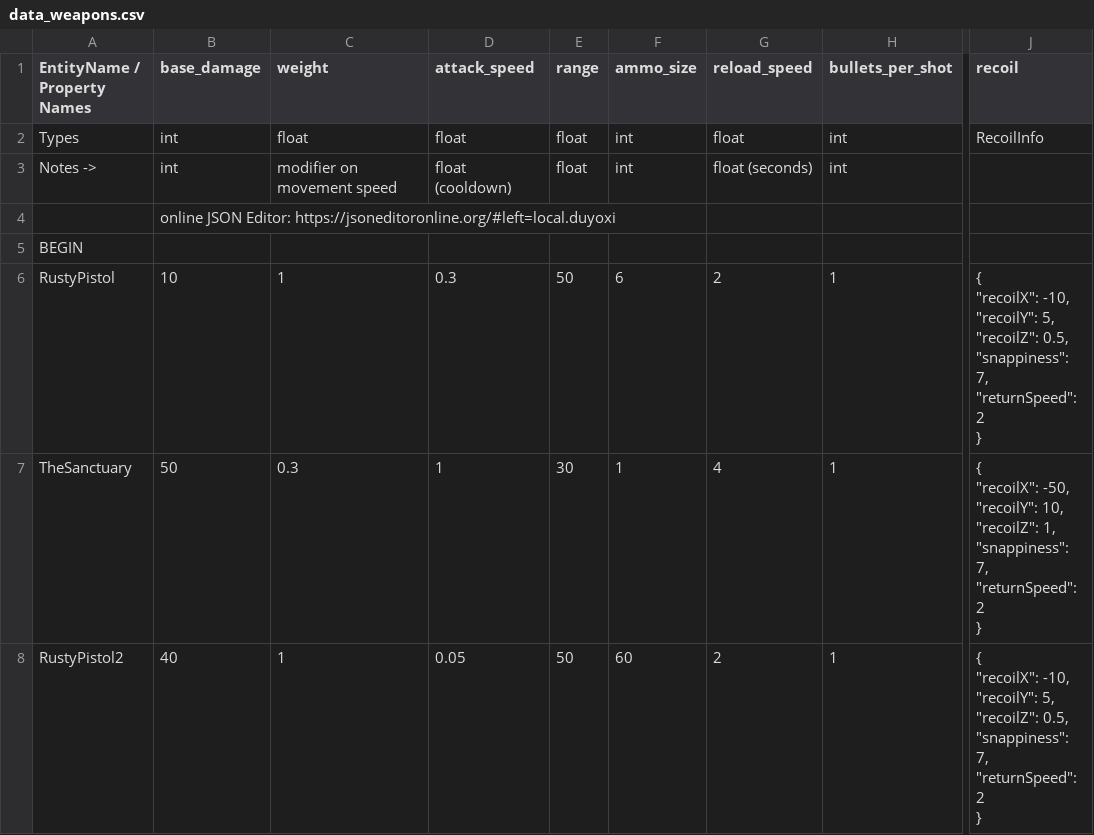
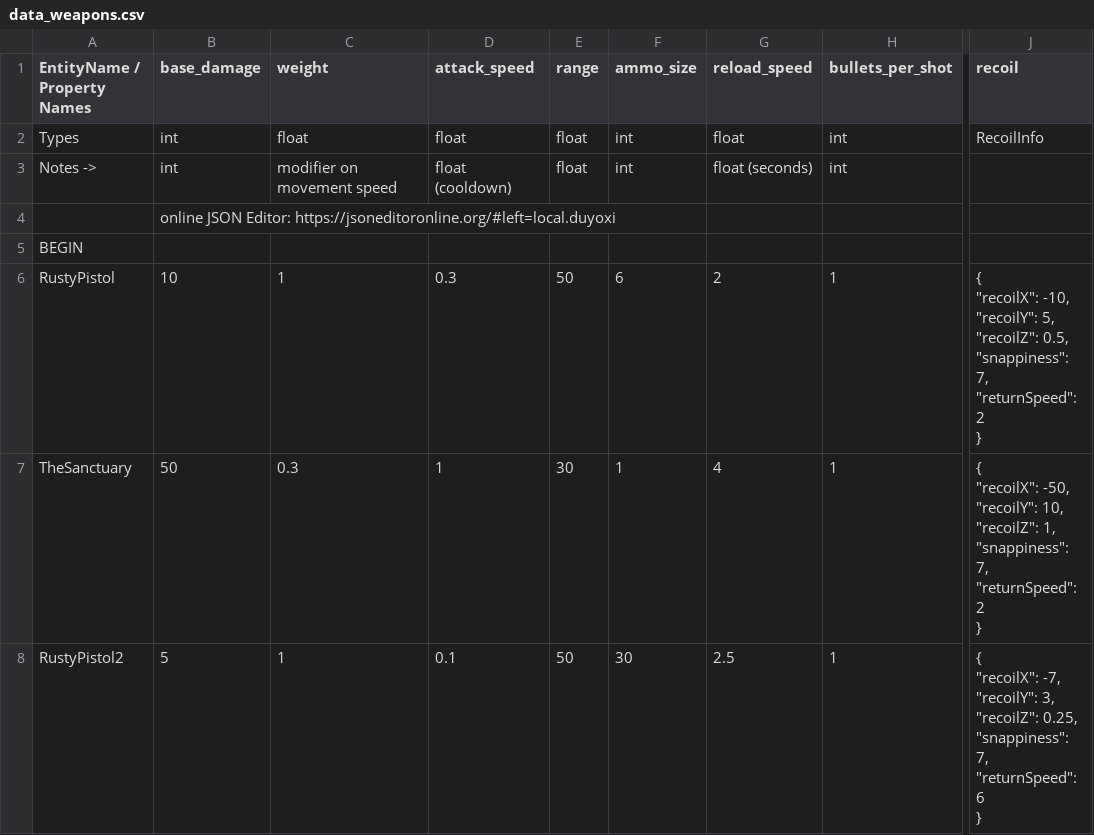
Before and after one commit to cty288/Capstone, a CSV file: Assets/Resources/data_weapons.csv, drawn as a sheet; only a part is shown, gaps mark what is left out; ↵ is a line break in a cell; the diff names each change by its address in the sheet, - before the commit and + after, or states it on an @@ line.

```diff
--- a/Assets/Resources/data_weapons.csv
+++ b/Assets/Resources/data_weapons.csv
-B8 (base_damage): 40
+B8 (base_damage): 5
-D8 (attack_speed): 0.05
+D8 (attack_speed): 0.1
-F8 (ammo_size): 60
+F8 (ammo_size): 30
-G8 (reload_speed): 2
+G8 (reload_speed): 2.5
-J8 (recoil): { ↵ "recoilX": -10, ↵ "recoilY": 5, ↵ "recoilZ": 0.5, ↵ "snappiness": 7, ↵ "returnSpeed": 2 ↵ }
+J8 (recoil): { ↵ "recoilX": -7, ↵ "recoilY": 3, ↵ "recoilZ": 0.25, ↵ "snappiness": 7, ↵ "returnSpeed": 6 ↵ }
```
Also changed, not shown: 26 other files.
